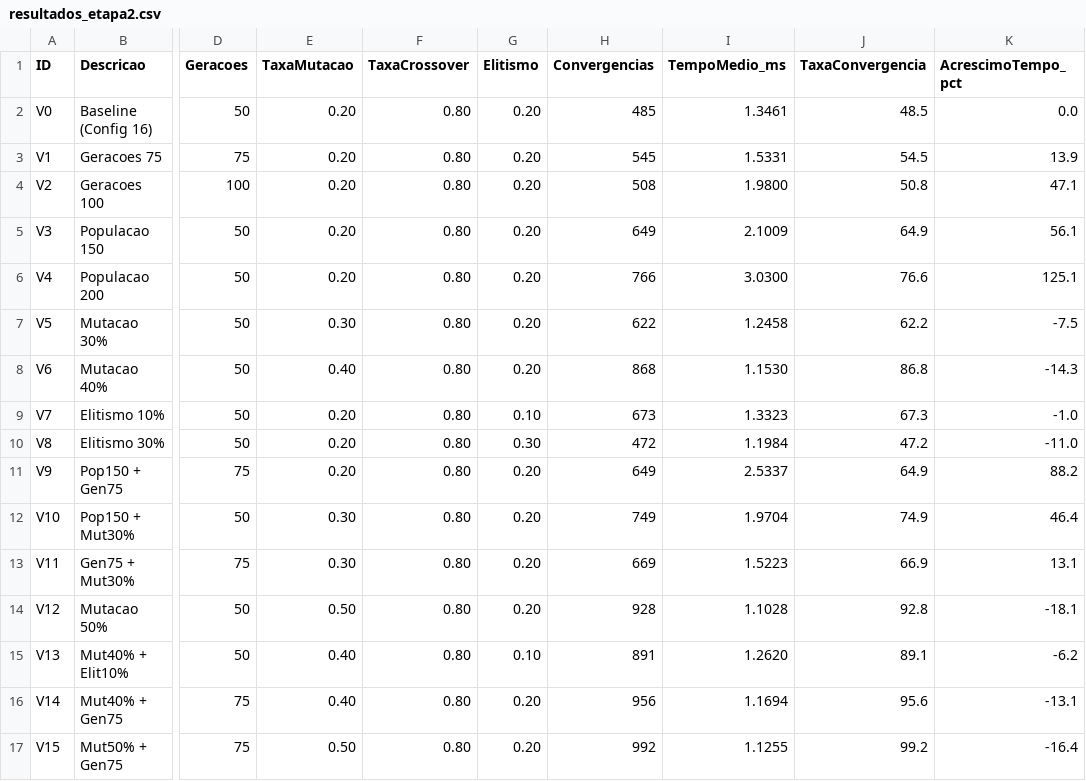
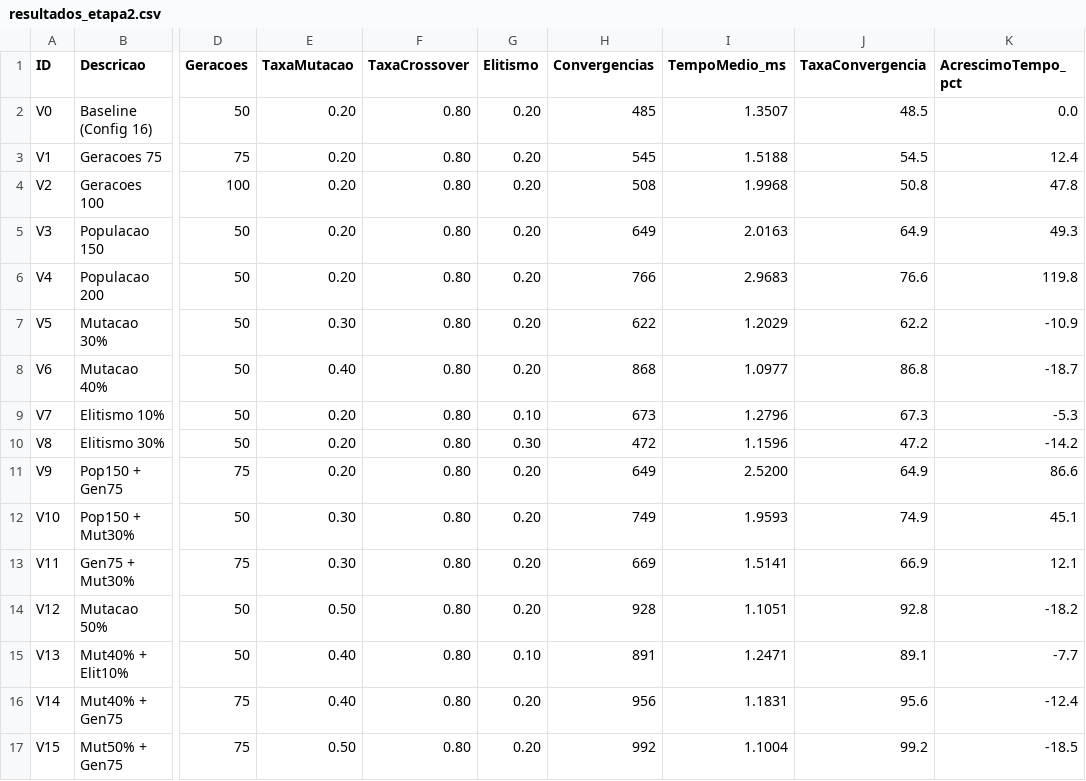
Before and after one commit to sergio-matos-tech/criptoaritmetica-ag, a CSV file: resultados_etapa2.csv, drawn as a sheet; only a part is shown, gaps mark what is left out; the diff names each change by its address in the sheet, - before the commit and + after, or states it on an @@ line.

```diff
--- a/resultados_etapa2.csv
+++ b/resultados_etapa2.csv
-I2 (TempoMedio_ms): 1.3461
+I2 (TempoMedio_ms): 1.3507
-I3 (TempoMedio_ms): 1.5331
+I3 (TempoMedio_ms): 1.5188
-K3 (AcrescimoTempo_pct): 13.9
+K3 (AcrescimoTempo_pct): 12.4
-I4 (TempoMedio_ms): 1.9800
+I4 (TempoMedio_ms): 1.9968
-K4 (AcrescimoTempo_pct): 47.1
+K4 (AcrescimoTempo_pct): 47.8
-I5 (TempoMedio_ms): 2.1009
+I5 (TempoMedio_ms): 2.0163
-K5 (AcrescimoTempo_pct): 56.1
+K5 (AcrescimoTempo_pct): 49.3
-I6 (TempoMedio_ms): 3.0300
+I6 (TempoMedio_ms): 2.9683
-K6 (AcrescimoTempo_pct): 125.1
+K6 (AcrescimoTempo_pct): 119.8
-I7 (TempoMedio_ms): 1.2458
+I7 (TempoMedio_ms): 1.2029
-K7 (AcrescimoTempo_pct): -7.5
+K7 (AcrescimoTempo_pct): -10.9
-I8 (TempoMedio_ms): 1.1530
+I8 (TempoMedio_ms): 1.0977
-K8 (AcrescimoTempo_pct): -14.3
+K8 (AcrescimoTempo_pct): -18.7
-I9 (TempoMedio_ms): 1.3323
+I9 (TempoMedio_ms): 1.2796
-K9 (AcrescimoTempo_pct): -1.0
+K9 (AcrescimoTempo_pct): -5.3
-I10 (TempoMedio_ms): 1.1984
+I10 (TempoMedio_ms): 1.1596
-K10 (AcrescimoTempo_pct): -11.0
+K10 (AcrescimoTempo_pct): -14.2
-I11 (TempoMedio_ms): 2.5337
+I11 (TempoMedio_ms): 2.5200
-K11 (AcrescimoTempo_pct): 88.2
+K11 (AcrescimoTempo_pct): 86.6
-I12 (TempoMedio_ms): 1.9704
+I12 (TempoMedio_ms): 1.9593
-K12 (AcrescimoTempo_pct): 46.4
+K12 (AcrescimoTempo_pct): 45.1
-I13 (TempoMedio_ms): 1.5223
+I13 (TempoMedio_ms): 1.5141
-K13 (AcrescimoTempo_pct): 13.1
+K13 (AcrescimoTempo_pct): 12.1
-I14 (TempoMedio_ms): 1.1028
+I14 (TempoMedio_ms): 1.1051
-K14 (AcrescimoTempo_pct): -18.1
+K14 (AcrescimoTempo_pct): -18.2
-I15 (TempoMedio_ms): 1.2620
+I15 (TempoMedio_ms): 1.2471
-K15 (AcrescimoTempo_pct): -6.2
+K15 (AcrescimoTempo_pct): -7.7
-I16 (TempoMedio_ms): 1.1694
+I16 (TempoMedio_ms): 1.1831
-K16 (AcrescimoTempo_pct): -13.1
+K16 (AcrescimoTempo_pct): -12.4
-I17 (TempoMedio_ms): 1.1255
+I17 (TempoMedio_ms): 1.1004
-K17 (AcrescimoTempo_pct): -16.4
+K17 (AcrescimoTempo_pct): -18.5
```
Also changed, not shown: resultados_etapa1.csv, resultados_etapa3.csv, 4 other files.
